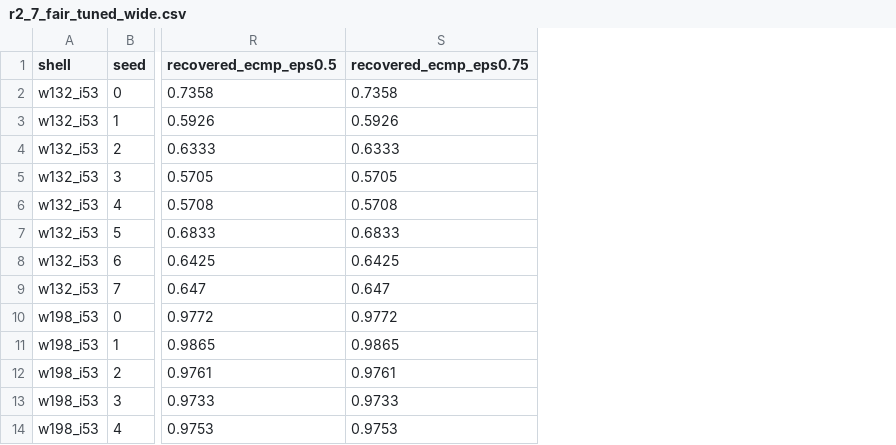
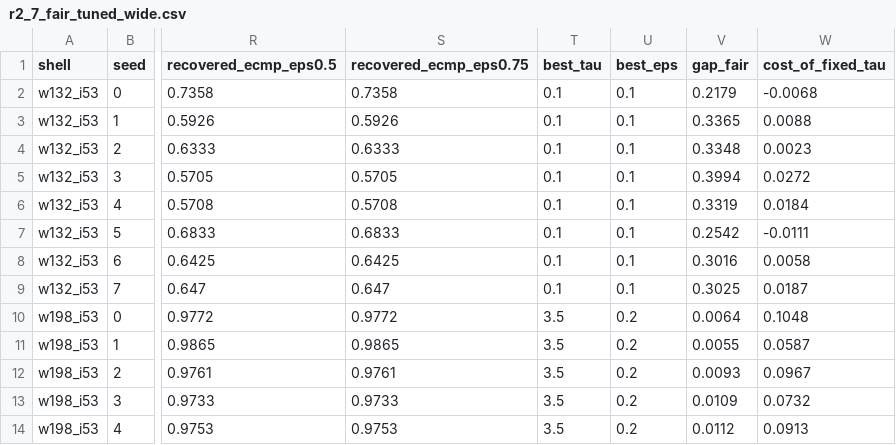
Before and after one commit to haodpsut/qwgnn-leo-routing, a CSV file: results/r2_7_fair_tuned_wide.csv, drawn as a sheet; only a part is shown, gaps mark what is left out; the diff names each change by its address in the sheet, - before the commit and + after, or states it on an @@ line.

Commit message:
Correct the contributions to the settled numbers, and switch to paired statistics
The contribution list said blind spreading matches or beats the learned field on every unseen
shell. That was measured with the manuscript's fixed decoder temperature on one side and a
per-shell tuned tolerance on the other, so it is withdrawn.

With both sides tuned per shell over fixed grids and eight units per shell, the learned field
recovers 0.977 against 0.668 on the shell it trained on, and 0.984/0.976, 0.974/0.973 and
0.989/0.969 on three it did not. It wins by unit count everywhere; off distribution the margins
are too small for eight units to separate from a tie, so the text now claims parity rather than
advantage.

Adding the derived columns exposed a second error. The gap I had written, 0.309, was the
difference of two medians. The paired quantity, the median of the per-unit difference, is 0.317,
and the same correction moves the cost of the fixed temperature from 0.064-0.092 to 0.065-0.094.
Differences of aggregates and aggregates of differences are not the same statistic and the paired
one is the right one when the units are matched, which they are here.

Those derived quantities are now claims rather than arithmetic done in prose. verify_numbers works
on one column with one aggregation, so it cannot express median(A) minus median(B); the per-unit
difference is written back into the CSV as its own column instead. The chain stays intact and a
reader opening the file sees the difference taken per unit rather than between two summaries.

The temperature sweep also stopped quoting an argmax as though it were a measurement. Where the
optimum sits is read off a curve on a coarse grid, so the text now states the order of magnitude
it moves by, which is what the sweep supports.

49 claims, all recomputed by the gate from the CSVs. G3 passes, no column overflow, no unresolved
references, no em dashes.

```diff
--- a/results/r2_7_fair_tuned_wide.csv
+++ b/results/r2_7_fair_tuned_wide.csv
+column T (best_tau), rows 2-14: 0.1 | 0.1 | 0.1 | 0.1 | 0.1 | 0.1 | 0.1 | 0.1 | 3.5 | 3.5 | 3.5 | 3.5 | 3.5
+column U (best_eps), rows 2-14: 0.1 | 0.1 | 0.1 | 0.1 | 0.1 | 0.1 | 0.1 | 0.1 | 0.2 | 0.2 | 0.2 | 0.2 | 0.2
+column V (gap_fair), rows 2-14: 0.2179 | 0.3365 | 0.3348 | 0.3994 | 0.3319 | 0.2542 | 0.3016 | 0.3025 | 0.0064 | 0.0055 | 0.0093 | 0.0109 | 0.0112
+column W (cost_of_fixed_tau), rows 2-14: -0.0068 | 0.0088 | 0.0023 | 0.0272 | 0.0184 | -0.0111 | 0.0058 | 0.0187 | 0.1048 | 0.0587 | 0.0967 | 0.0732 | 0.0913
```
Also changed, not shown: 3 other files.
